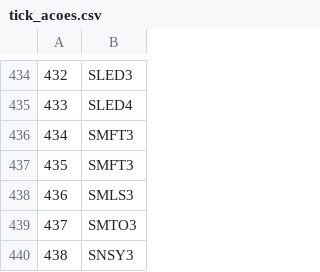
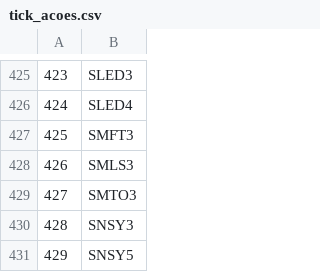
Before and after one commit to edoskita/statusfundamentos, a CSV file: tick_acoes.csv, drawn as a sheet; only a part is shown, gaps mark what is left out; the shorter side is filled out with more unchanged rows; the diff covers the shown part only; the diff names each change by its address in the sheet, - before the commit and + after, or states it on an @@ line.

```diff
--- a/tick_acoes.csv
+++ b/tick_acoes.csv
@@ column A renumbered from row 108 down @@
-row 436: 434 | SMFT3
```
Also changed, not shown: 9 removed rows elsewhere in this file.
